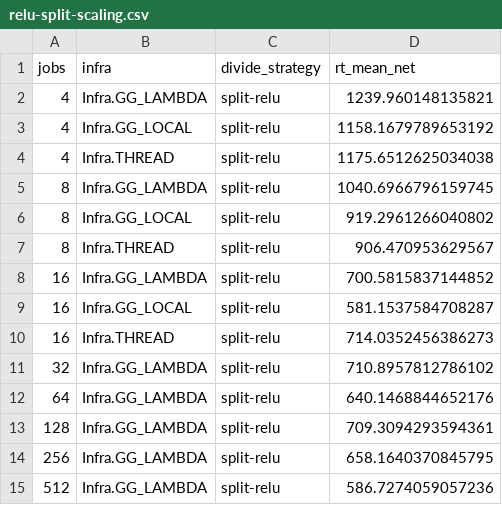
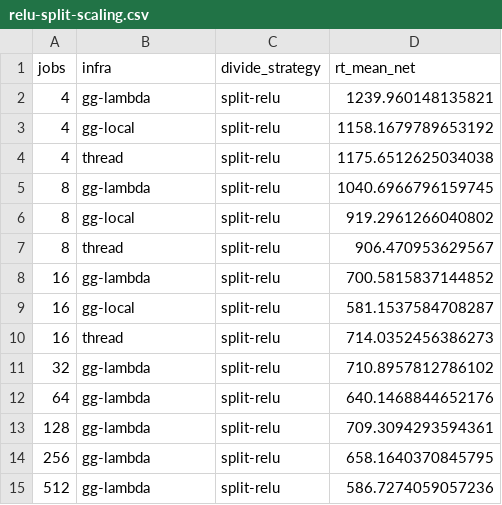
Before and after one commit to alex-ozdemir/Marabou, a CSV file: gg/analysis/relu-split-scaling.csv, drawn as a sheet.

```diff
--- a/gg/analysis/relu-split-scaling.csv
+++ b/gg/analysis/relu-split-scaling.csv
@@ -1,15 +1,15 @@
 jobs,infra,divide_strategy,rt_mean_net
-4,Infra.GG_LAMBDA,split-relu,1239.960148135821
-4,Infra.GG_LOCAL,split-relu,1158.1679789653192
-4,Infra.THREAD,split-relu,1175.6512625034038
-8,Infra.GG_LAMBDA,split-relu,1040.6966796159745
-8,Infra.GG_LOCAL,split-relu,919.2961266040802
-8,Infra.THREAD,split-relu,906.470953629567
-16,Infra.GG_LAMBDA,split-relu,700.5815837144852
-16,Infra.GG_LOCAL,split-relu,581.1537584708287
-16,Infra.THREAD,split-relu,714.0352456386273
-32,Infra.GG_LAMBDA,split-relu,710.8957812786102
-64,Infra.GG_LAMBDA,split-relu,640.1468844652176
-128,Infra.GG_LAMBDA,split-relu,709.3094293594361
-256,Infra.GG_LAMBDA,split-relu,658.1640370845795
-512,Infra.GG_LAMBDA,split-relu,586.7274059057236
+4,gg-lambda,split-relu,1239.960148135821
+4,gg-local,split-relu,1158.1679789653192
+4,thread,split-relu,1175.6512625034038
+8,gg-lambda,split-relu,1040.6966796159745
+8,gg-local,split-relu,919.2961266040802
+8,thread,split-relu,906.470953629567
+16,gg-lambda,split-relu,700.5815837144852
+16,gg-local,split-relu,581.1537584708287
+16,thread,split-relu,714.0352456386273
+32,gg-lambda,split-relu,710.8957812786102
+64,gg-lambda,split-relu,640.1468844652176
+128,gg-lambda,split-relu,709.3094293594361
+256,gg-lambda,split-relu,658.1640370845795
+512,gg-lambda,split-relu,586.7274059057236
```
Also changed, not shown: 6 other files.
